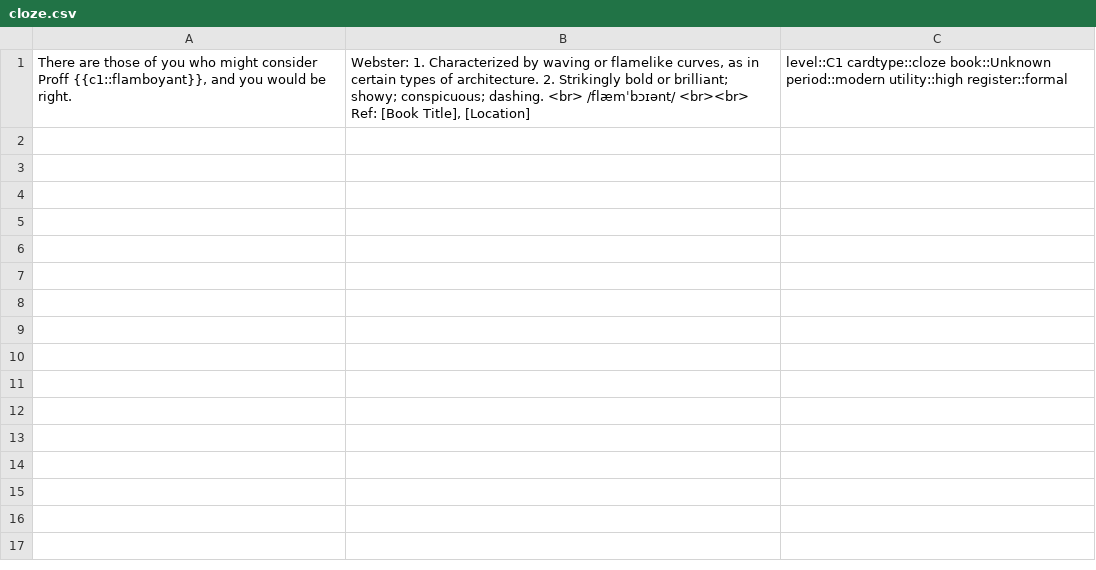
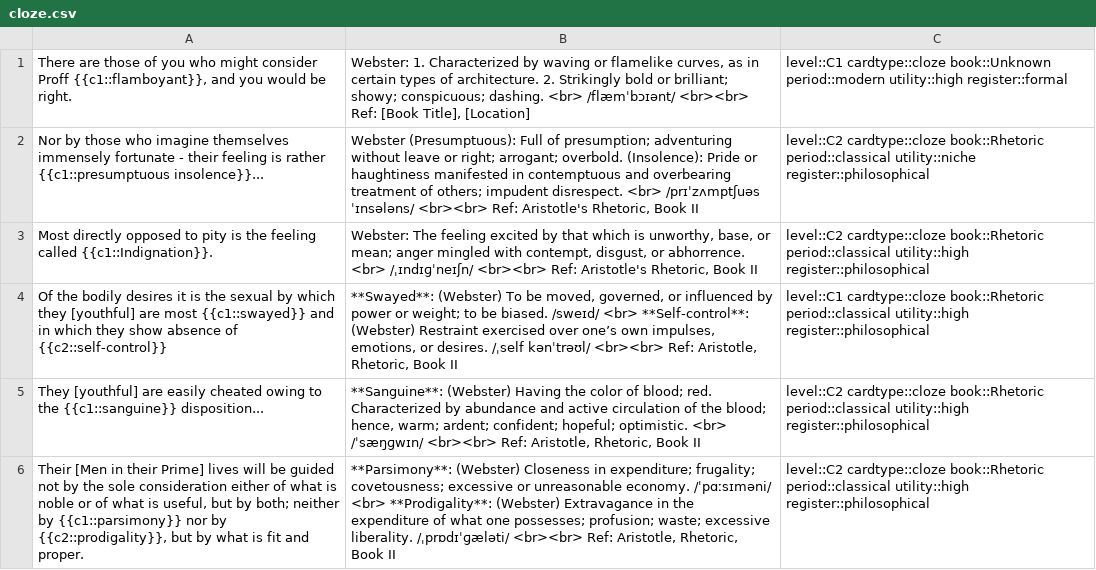
Before and after one commit to baturevychvitalii/vek_zivi_vek_ucis, a CSV file: english/cloze.csv, drawn as a sheet; the diff names each change by its address in the sheet, - before the commit and + after, or states it on an @@ line.

```diff
--- a/english/cloze.csv
+++ b/english/cloze.csv
+row 2: Nor by those who imagine themselves immensely fortunate - their feeling is rather {{c1::presumptuous insolence}}... | Webster (Presumptuous): Full of presumption; adventuring without leave or right; arrogant; overbold. (Insolence): Pride or haughtiness manifested in contemptuous and overbearing treatment of others; impudent disrespect. <br> /prɪˈzʌmptʃuəs ˈɪnsələns/ <br><br> Ref: Aristotle's Rhetoric, Book II | level::C2 cardtype::cloze book::Rhetoric period::classical utility::niche register::philosophical
+row 3: Most directly opposed to pity is the feeling called {{c1::Indignation}}. | Webster: The feeling excited by that which is unworthy, base, or mean; anger mingled with contempt, disgust, or abhorrence. <br> /ˌɪndɪɡˈneɪʃn/ <br><br> Ref: Aristotle's Rhetoric, Book II | level::C2 cardtype::cloze book::Rhetoric period::classical utility::high register::philosophical
+row 4: Of the bodily desires it is the sexual by which they [youthful] are most {{c1::swayed}} and in which they show absence of {{c2::self-control}} | **Swayed**: (Webster) To be moved, governed, or influenced by power or weight; to be biased. /sweɪd/ <br> **Self-control**: (Webster) Restraint exercised over one’s own impulses, emotions, or desires. /ˌself kənˈtrəʊl/ <br><br> Ref: Aristotle, Rhetoric, Book II | level::C1 cardtype::cloze book::Rhetoric period::classical utility::high register::philosophical
+row 5: They [youthful] are easily cheated owing to the {{c1::sanguine}} disposition... | **Sanguine**: (Webster) Having the color of blood; red. Characterized by abundance and active circulation of the blood; hence, warm; ardent; confident; hopeful; optimistic. <br> /ˈsæŋɡwɪn/ <br><br> Ref: Aristotle, Rhetoric, Book II | level::C2 cardtype::cloze book::Rhetoric period::classical utility::high register::philosophical
+row 6: Their [Men in their Prime] lives will be guided not by the sole consideration either of what is noble or of what is useful, but by both; neither by {{c1::parsimony}} nor by {{c2::prodigality}}, but by what is fit and proper. | **Parsimony**: (Webster) Closeness in expenditure; frugality; covetousness; excessive or unreasonable economy. /ˈpɑːsɪməni/ <br> **Prodigality**: (Webster) Extravagance in the expenditure of what one possesses; profusion; waste; excessive liberality. /ˌprɒdɪˈɡæləti/ <br><br> Ref: Aristotle, Rhetoric, Book II | level::C2 cardtype::cloze book::Rhetoric period::classical utility::high register::philosophical
```
Also changed, not shown: 3 other files.
